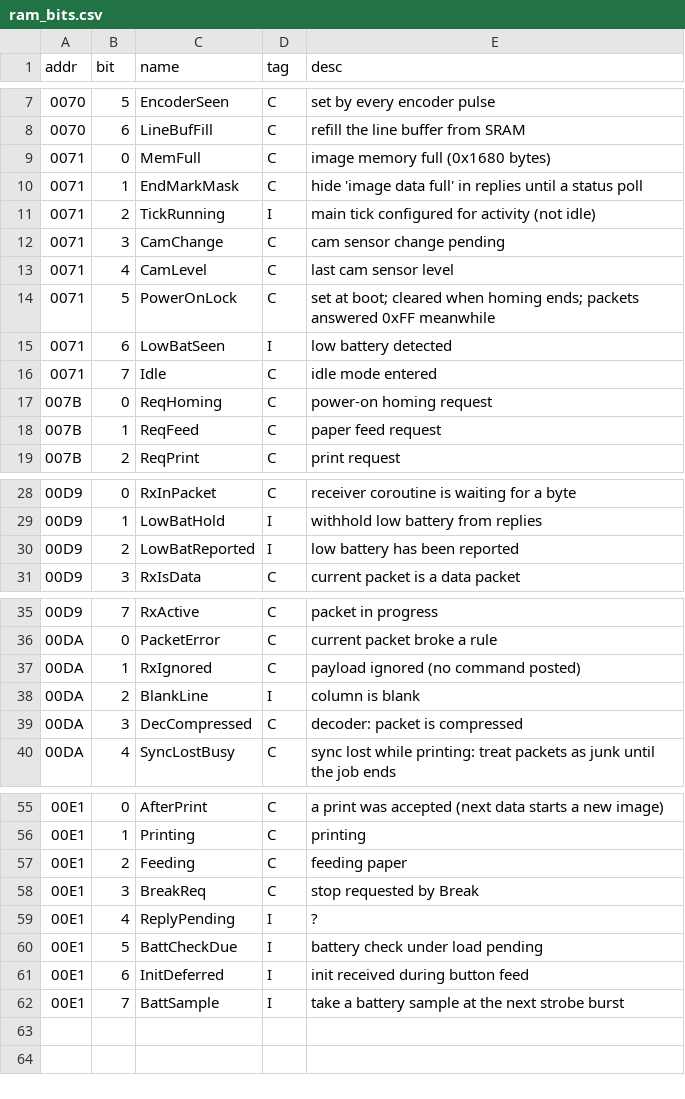
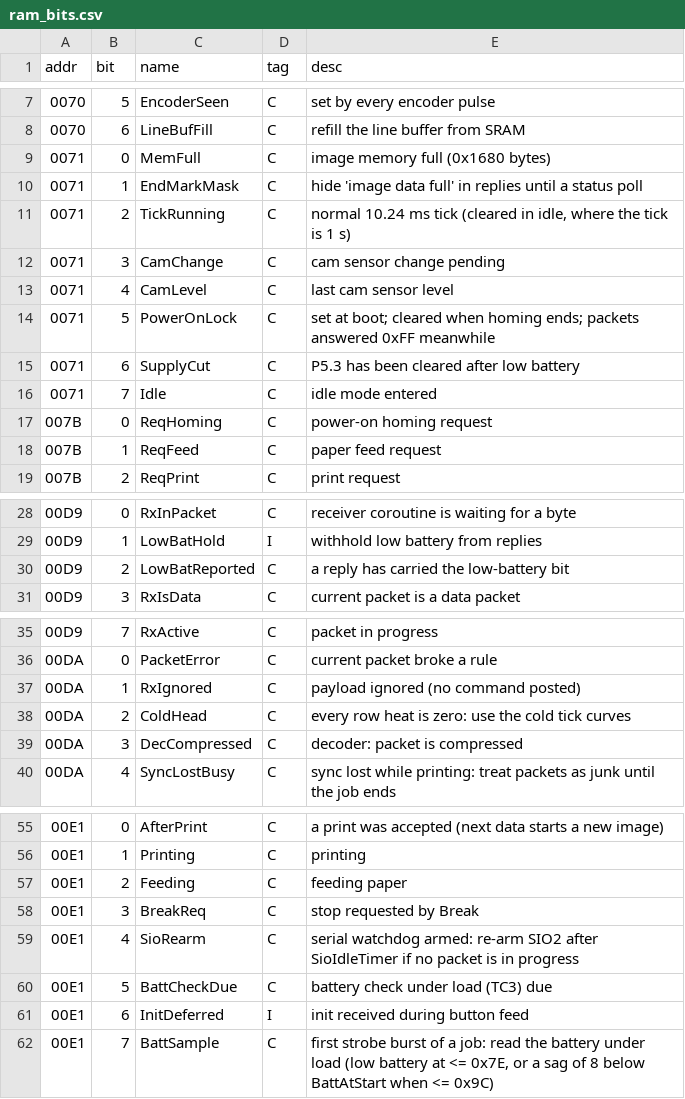
Before and after one commit to Raphael-Boichot/Game-Boy-Printer-disassembly, a CSV file: symbols/ram_bits.csv, drawn as a sheet; only a part is shown, gaps mark what is left out.

```diff
--- a/symbols/ram_bits.csv
+++ b/symbols/ram_bits.csv
@@ -10,3 +10,3 @@ addr,bit,name,tag,desc
 0071,1,EndMarkMask,C,hide 'image data full' in replies until a status poll
-0071,2,TickRunning,I,main tick configured for activity (not idle)
+0071,2,TickRunning,C,"normal 10.24 ms tick (cleared in idle, where the tick is 1 s)"
 0071,3,CamChange,C,cam sensor change pending
@@ -14,3 +14,3 @@ addr,bit,name,tag,desc
 0071,5,PowerOnLock,C,set at boot; cleared when homing ends; packets answered 0xFF meanwhile
-0071,6,LowBatSeen,I,low battery detected
+0071,6,SupplyCut,C,P5.3 has been cleared after low battery
 0071,7,Idle,C,idle mode entered
@@ -29,3 +29,3 @@ addr,bit,name,tag,desc
 00D9,1,LowBatHold,I,withhold low battery from replies
-00D9,2,LowBatReported,I,low battery has been reported
+00D9,2,LowBatReported,C,a reply has carried the low-battery bit
 00D9,3,RxIsData,C,current packet is a data packet
@@ -37,3 +37,3 @@ addr,bit,name,tag,desc
 00DA,1,RxIgnored,C,payload ignored (no command posted)
-00DA,2,BlankLine,I,column is blank
+00DA,2,ColdHead,C,every row heat is zero: use the cold tick curves
 00DA,3,DecCompressed,C,decoder: packet is compressed
@@ -58,5 +58,5 @@ addr,bit,name,tag,desc
 00E1,3,BreakReq,C,stop requested by Break
-00E1,4,ReplyPending,I,?
-00E1,5,BattCheckDue,I,battery check under load pending
+00E1,4,SioRearm,C,serial watchdog armed: re-arm SIO2 after SioIdleTimer if no packet is in progress
+00E1,5,BattCheckDue,C,battery check under load (TC3) due
 00E1,6,InitDeferred,I,init received during button feed
-00E1,7,BattSample,I,take a battery sample at the next strobe burst
+00E1,7,BattSample,C,"first strobe burst of a job: read the battery under load (low battery at <= 0x7E, or a sag of 8 below BattAtStart when <= 0x9C)"
```
Also changed, not shown: symbols/ram.csv, symbols/rom_names.csv, 6 other files.
